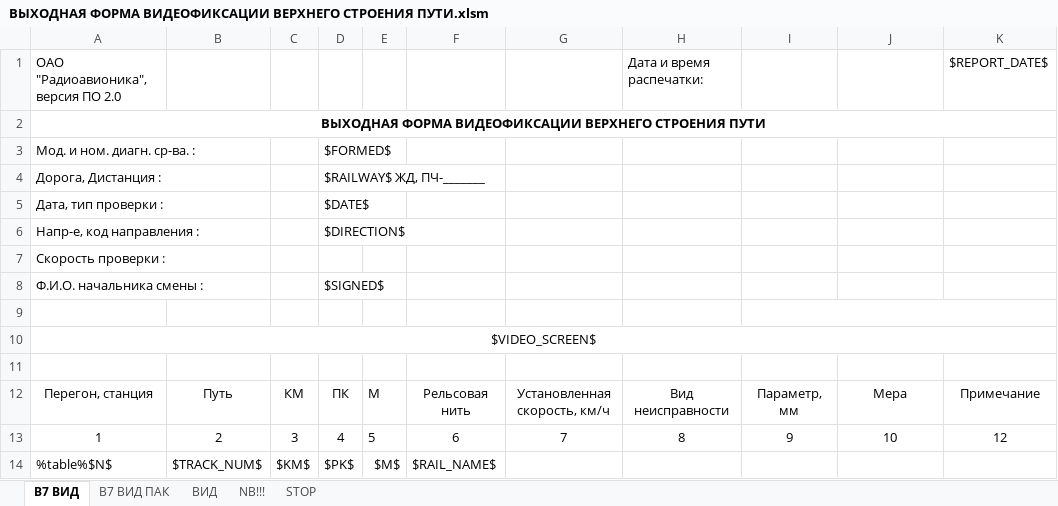
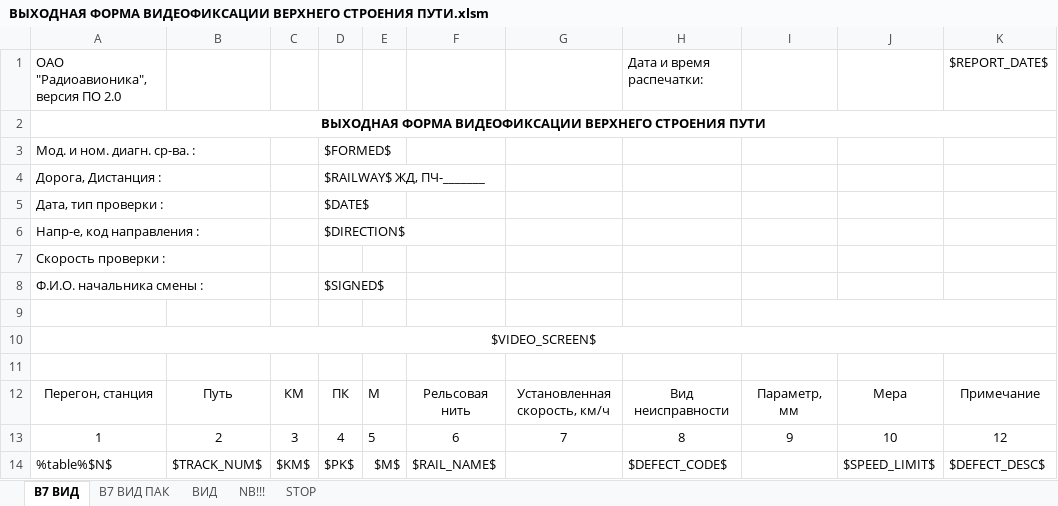
Before and after one commit to Bashakov/atape_sum_scripts, an Excel workbook: ВЫХОДНАЯ ФОРМА ВИДЕОФИКСАЦИИ ВЕРХНЕГО СТРОЕНИЯ ПУТИ.xlsm, sheet В7 ВИД, drawn as a sheet; values as stored, in another font and other column widths than the file's, no borders; charts and pictures not drawn; the diff names each change by its address in the sheet, - before the commit and + after, or states it on an @@ line.

Commit message:
add defect description in videogram
https://bt.abisoft.spb.ru/view.php?id=420

```diff
--- a/ВЫХОДНАЯ ФОРМА ВИДЕОФИКСАЦИИ ВЕРХНЕГО СТРОЕНИЯ ПУТИ.xlsm (sheet В7 ВИД)
+++ b/ВЫХОДНАЯ ФОРМА ВИДЕОФИКСАЦИИ ВЕРХНЕГО СТРОЕНИЯ ПУТИ.xlsm (sheet В7 ВИД)
-H14: (empty)
+H14: $DEFECT_CODE$
-J14: (empty)
+J14: $SPEED_LIMIT$
-K14: (empty)
+K14: $DEFECT_DESC$
```
Also changed, not shown: charts or pictures, 4 other files.
